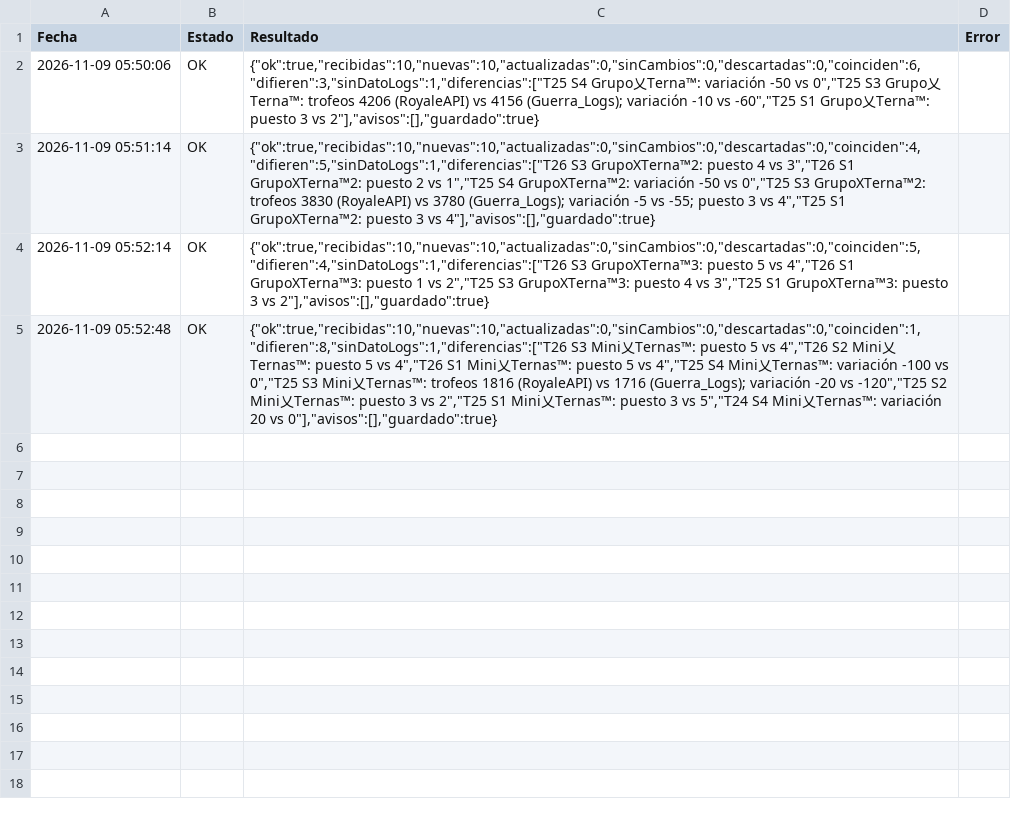
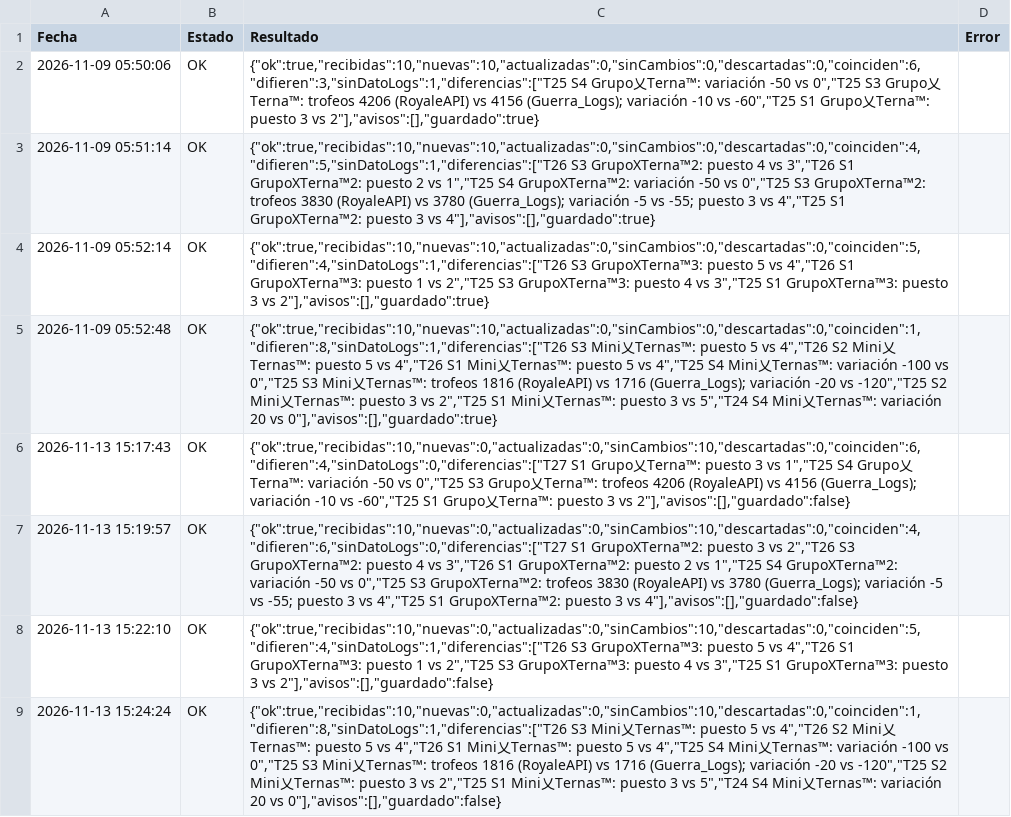
Before and after one commit to GrupoTerna/Backend, a CSV file: Datos descargados/CSV/Tampermonkey/Log_Tampermonkey_TrofeosLogGuerra.csv, drawn as a sheet; the diff names each change by its address in the sheet, - before the commit and + after, or states it on an @@ line.

Commit message:
Datos descargados: copia automática desde Drive - 13/11/2026 16:47:38 (Lima) - 7 archivos

```diff
--- a/Datos descargados/CSV/Tampermonkey/Log_Tampermonkey_TrofeosLogGuerra.csv
+++ b/Datos descargados/CSV/Tampermonkey/Log_Tampermonkey_TrofeosLogGuerra.csv
+row 6: 2026-11-13 15:17:43 | OK | {"ok":true,"recibidas":10,"nuevas":0,"actualizadas":0,"sinCambios":10,"descartadas":0,"coinciden":6,"difieren":4,"sinDatoLogs":0,"diferencias":["T27 S1 Grupo乂Terna™: puesto 3 vs 1","T25 S4 Grupo乂Terna™: variación -50 vs 0","T25 S3 Grupo乂Terna™: trofeos 4206 (RoyaleAPI) vs 4156 (Guerra_Logs); variación -10 vs -60","T25 S1 Grupo乂Terna™: puesto 3 vs 2"],"avisos":[],"guardado":false}
+row 7: 2026-11-13 15:19:57 | OK | {"ok":true,"recibidas":10,"nuevas":0,"actualizadas":0,"sinCambios":10,"descartadas":0,"coinciden":4,"difieren":6,"sinDatoLogs":0,"diferencias":["T27 S1 GrupoXTerna™2: puesto 3 vs 2","T26 S3 GrupoXTerna™2: puesto 4 vs 3","T26 S1 GrupoXTerna™2: puesto 2 vs 1","T25 S4 GrupoXTerna™2: variación -50 vs 0","T25 S3 GrupoXTerna™2: trofeos 3830 (RoyaleAPI) vs 3780 (Guerra_Logs); variación -5 vs -55; puesto 3 vs 4","T25 S1 GrupoXTerna™2: puesto 3 vs 4"],"avisos":[],"guardado":false}
+row 8: 2026-11-13 15:22:10 | OK | {"ok":true,"recibidas":10,"nuevas":0,"actualizadas":0,"sinCambios":10,"descartadas":0,"coinciden":5,"difieren":4,"sinDatoLogs":1,"diferencias":["T26 S3 GrupoXTerna™3: puesto 5 vs 4","T26 S1 GrupoXTerna™3: puesto 1 vs 2","T25 S3 GrupoXTerna™3: puesto 4 vs 3","T25 S1 GrupoXTerna™3: puesto 3 vs 2"],"avisos":[],"guardado":false}
+row 9: 2026-11-13 15:24:24 | OK | {"ok":true,"recibidas":10,"nuevas":0,"actualizadas":0,"sinCambios":10,"descartadas":0,"coinciden":1,"difieren":8,"sinDatoLogs":1,"diferencias":["T26 S3 Mini乂Ternas™: puesto 5 vs 4","T26 S2 Mini乂Ternas™: puesto 5 vs 4","T26 S1 Mini乂Ternas™: puesto 5 vs 4","T25 S4 Mini乂Ternas™: variación -100 vs 0","T25 S3 Mini乂Ternas™: trofeos 1816 (RoyaleAPI) vs 1716 (Guerra_Logs); variación -20 vs -120","T25 S2 Mini乂Ternas™: puesto 3 vs 2","T25 S1 Mini乂Ternas™: puesto 3 vs 5","T24 S4 Mini乂Ternas™: variación 20 vs 0"],"avisos":[],"guardado":false}
```
Also changed, not shown: Datos descargados/CSV/Tampermonkey/Log_Tampermonkey_CorreccionGuerra.csv, 5 other files.
